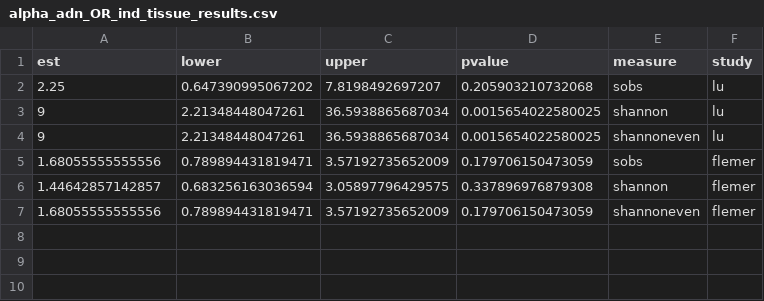
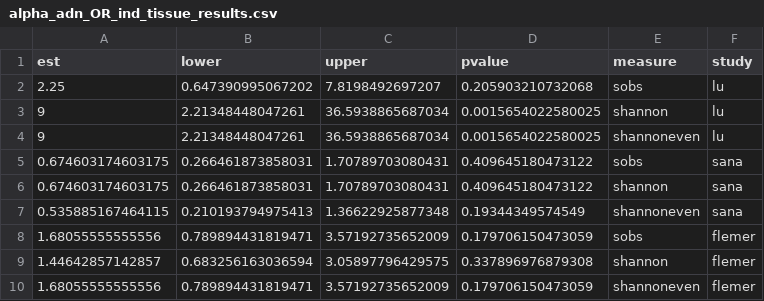
Before and after one commit to SchlossLab/Sze_CRCMetaAnalysis_mBio_2018, a CSV file: data/process/tables/alpha_adn_OR_ind_tissue_results.csv, drawn as a sheet; the diff names each change by its address in the sheet, - before the commit and + after, or states it on an @@ line.

```diff
--- a/data/process/tables/alpha_adn_OR_ind_tissue_results.csv
+++ b/data/process/tables/alpha_adn_OR_ind_tissue_results.csv
+row 5: 0.674603174603175 | 0.266461873858031 | 1.70789703080431 | 0.409645180473122 | sobs | sana
+row 6: 0.674603174603175 | 0.266461873858031 | 1.70789703080431 | 0.409645180473122 | shannon | sana
+row 7: 0.535885167464115 | 0.210193794975413 | 1.36622925877348 | 0.19344349574549 | shannoneven | sana
```
Also changed, not shown: data/process/tables/alpha_OR_ind_tissue_results.csv, data/process/tables/alpha_OR_ind_unmatched_tissue_results.csv, 6 other files.
